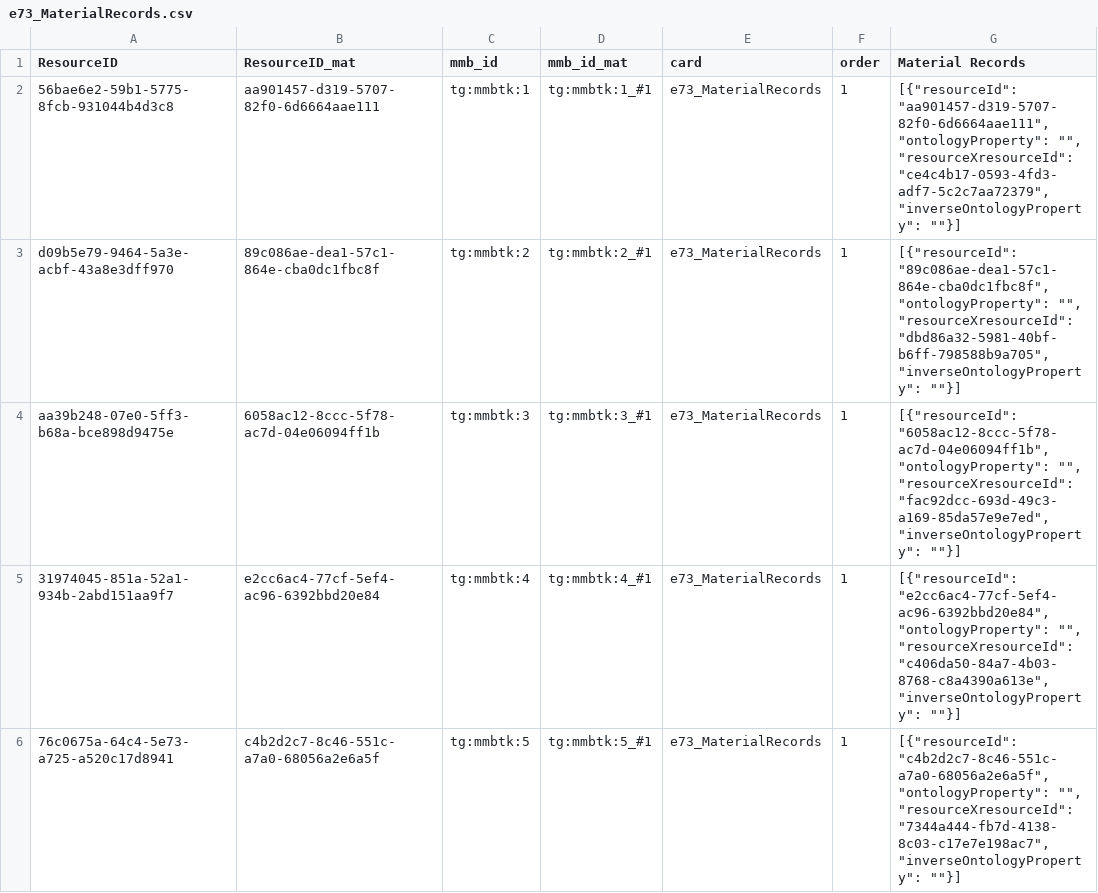
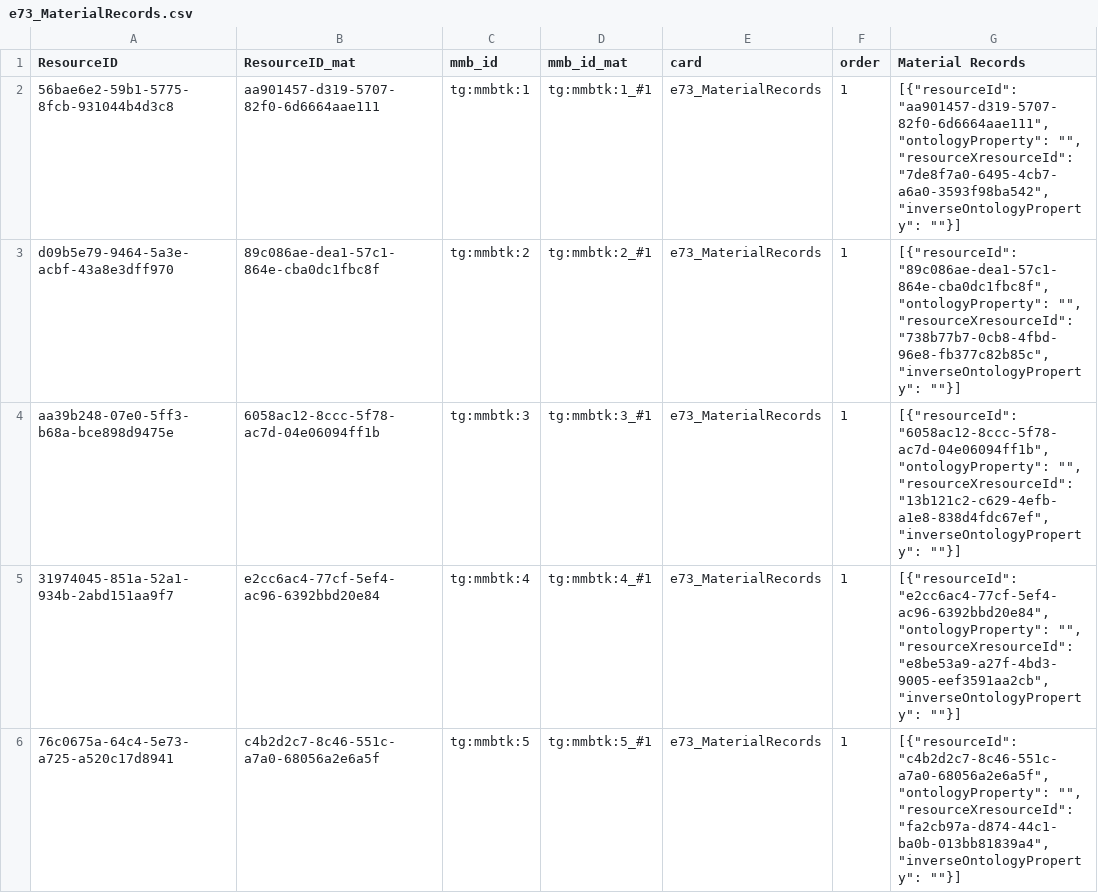
Before and after one commit to delving/digipolis-arches730-pkg, a CSV file: mmb/pkg_mmb/Iconografie/e73_MaterialRecords.csv, drawn as a sheet; only a part is shown; the diff covers the shown part only.

```diff
--- a/mmb/pkg_mmb/Iconografie/e73_MaterialRecords.csv
+++ b/mmb/pkg_mmb/Iconografie/e73_MaterialRecords.csv
@@ -1,6 +1,6 @@
 ResourceID,ResourceID_mat,mmb_id,mmb_id_mat,card,order,Material Records
-56bae6e2-59b1-5775-8fcb-931044b4d3c8,aa901457-d319-5707-82f0-6d6664aae111,tg:mmbtk:1,tg:mmbtk:1_#1,e73_MaterialRecords,1,"[{""resourceId"": ""aa901457-d319-5707-82f0-6d6664aae111"", ""ontologyProperty"": """", ""resourceXresourceId"": ""ce4c4b17-0593-4fd3-adf7-5c2c7aa72379"", ""inverseOntologyProperty"": """"}]"
-d09b5e79-9464-5a3e-acbf-43a8e3dff970,89c086ae-dea1-57c1-864e-cba0dc1fbc8f,tg:mmbtk:2,tg:mmbtk:2_#1,e73_MaterialRecords,1,"[{""resourceId"": ""89c086ae-dea1-57c1-864e-cba0dc1fbc8f"", ""ontologyProperty"": """", ""resourceXresourceId"": ""dbd86a32-5981-40bf-b6ff-798588b9a705"", ""inverseOntologyProperty"": """"}]"
-aa39b248-07e0-5ff3-b68a-bce898d9475e,6058ac12-8ccc-5f78-ac7d-04e06094ff1b,tg:mmbtk:3,tg:mmbtk:3_#1,e73_MaterialRecords,1,"[{""resourceId"": ""6058ac12-8ccc-5f78-ac7d-04e06094ff1b"", ""ontologyProperty"": """", ""resourceXresourceId"": ""fac92dcc-693d-49c3-a169-85da57e9e7ed"", ""inverseOntologyProperty"": """"}]"
-31974045-851a-52a1-934b-2abd151aa9f7,e2cc6ac4-77cf-5ef4-ac96-6392bbd20e84,tg:mmbtk:4,tg:mmbtk:4_#1,e73_MaterialRecords,1,"[{""resourceId"": ""e2cc6ac4-77cf-5ef4-ac96-6392bbd20e84"", ""ontologyProperty"": """", ""resourceXresourceId"": ""c406da50-84a7-4b03-8768-c8a4390a613e"", ""inverseOntologyProperty"": """"}]"
-76c0675a-64c4-5e73-a725-a520c17d8941,c4b2d2c7-8c46-551c-a7a0-68056a2e6a5f,tg:mmbtk:5,tg:mmbtk:5_#1,e73_MaterialRecords,1,"[{""resourceId"": ""c4b2d2c7-8c46-551c-a7a0-68056a2e6a5f"", ""ontologyProperty"": """", ""resourceXresourceId"": ""7344a444-fb7d-4138-8c03-c17e7e198ac7"", ""inverseOntologyProperty"": """"}]"
+56bae6e2-59b1-5775-8fcb-931044b4d3c8,aa901457-d319-5707-82f0-6d6664aae111,tg:mmbtk:1,tg:mmbtk:1_#1,e73_MaterialRecords,1,"[{""resourceId"": ""aa901457-d319-5707-82f0-6d6664aae111"", ""ontologyProperty"": """", ""resourceXresourceId"": ""7de8f7a0-6495-4cb7-a6a0-3593f98ba542"", ""inverseOntologyProperty"": """"}]"
+d09b5e79-9464-5a3e-acbf-43a8e3dff970,89c086ae-dea1-57c1-864e-cba0dc1fbc8f,tg:mmbtk:2,tg:mmbtk:2_#1,e73_MaterialRecords,1,"[{""resourceId"": ""89c086ae-dea1-57c1-864e-cba0dc1fbc8f"", ""ontologyProperty"": """", ""resourceXresourceId"": ""738b77b7-0cb8-4fbd-96e8-fb377c82b85c"", ""inverseOntologyProperty"": """"}]"
+aa39b248-07e0-5ff3-b68a-bce898d9475e,6058ac12-8ccc-5f78-ac7d-04e06094ff1b,tg:mmbtk:3,tg:mmbtk:3_#1,e73_MaterialRecords,1,"[{""resourceId"": ""6058ac12-8ccc-5f78-ac7d-04e06094ff1b"", ""ontologyProperty"": """", ""resourceXresourceId"": ""13b121c2-c629-4efb-a1e8-838d4fdc67ef"", ""inverseOntologyProperty"": """"}]"
+31974045-851a-52a1-934b-2abd151aa9f7,e2cc6ac4-77cf-5ef4-ac96-6392bbd20e84,tg:mmbtk:4,tg:mmbtk:4_#1,e73_MaterialRecords,1,"[{""resourceId"": ""e2cc6ac4-77cf-5ef4-ac96-6392bbd20e84"", ""ontologyProperty"": """", ""resourceXresourceId"": ""e8be53a9-a27f-4bd3-9005-eef3591aa2cb"", ""inverseOntologyProperty"": """"}]"
+76c0675a-64c4-5e73-a725-a520c17d8941,c4b2d2c7-8c46-551c-a7a0-68056a2e6a5f,tg:mmbtk:5,tg:mmbtk:5_#1,e73_MaterialRecords,1,"[{""resourceId"": ""c4b2d2c7-8c46-551c-a7a0-68056a2e6a5f"", ""ontologyProperty"": """", ""resourceXresourceId"": ""fa2cb97a-d874-44c1-ba0b-013bb81839a4"", ""inverseOntologyProperty"": """"}]"
```
Also changed, not shown: 14 edited cells elsewhere in this file, mmb/pkg/business_data/Iconografie.csv, mmb/pkg_mmb/Brief/e22_UsageRestrictions.csv, 21 other files.
